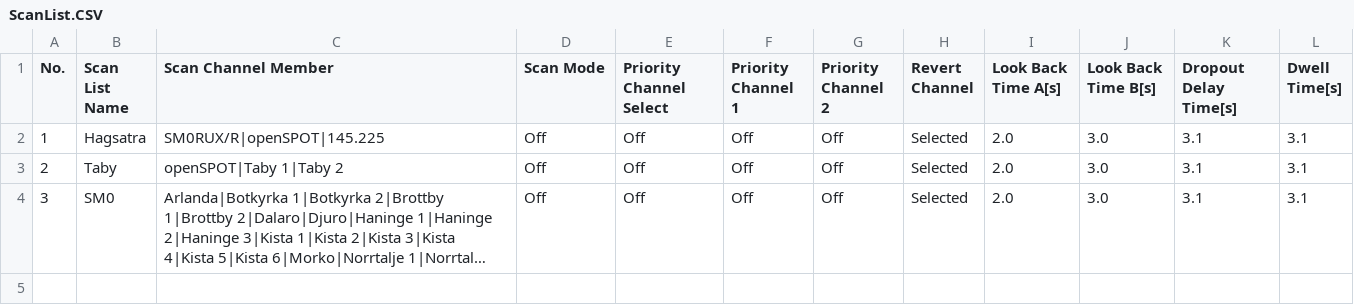
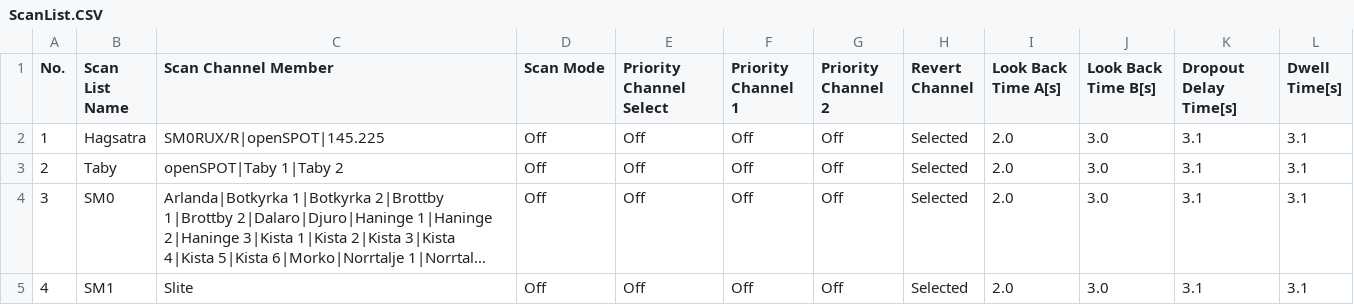
Before and after one commit to sm0rux/at-d878uv, a CSV file: ScanList.CSV, drawn as a sheet; long unchanged cells end in …; the diff names each change by its address in the sheet, - before the commit and + after, or states it on an @@ line.

```diff
--- a/ScanList.CSV
+++ b/ScanList.CSV
+row 5: 4 | SM1 | Slite | Off | Off | Off | Off | Selected | 2.0 | 3.0 | 3.1 | 3.1
```
Also changed, not shown: Channel.CSV, Zone.CSV.
